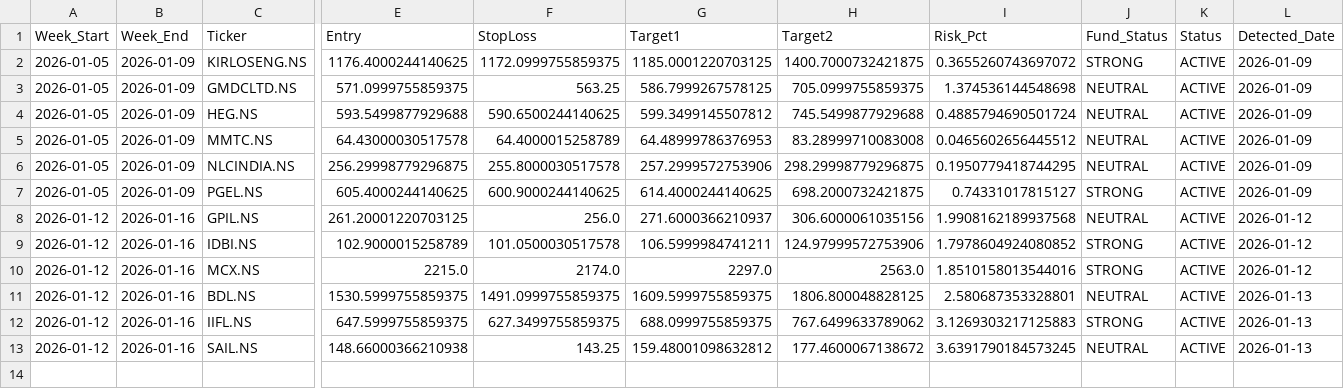
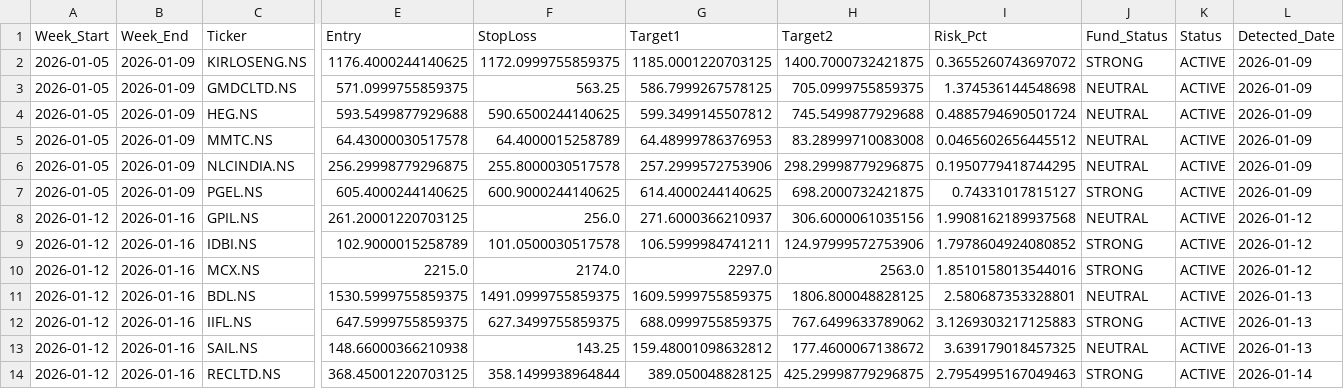
Before and after one commit to aryamanbansod/managerfunds.ai, a CSV file: data/weekly/weekly_setups.csv, drawn as a sheet; only a part is shown, gaps mark what is left out; rows hold the shown columns only; the diff names each change by its address in the sheet, - before the commit and + after, or states it on an @@ line.

```diff
--- a/data/weekly/weekly_setups.csv
+++ b/data/weekly/weekly_setups.csv
-I13 (Risk_Pct): 3.6391790184573245
+I13 (Risk_Pct): 3.639179018457325
+row 14: 2026-01-12 | 2026-01-16 | RECLTD.NS | 368.45001220703125 | 358.1499938964844 | 389.050048828125 | 425.29998779296875 | 2.7954995167049463 | STRONG | ACTIVE | 2026-01-14
```
Also changed, not shown: 2 other files.
